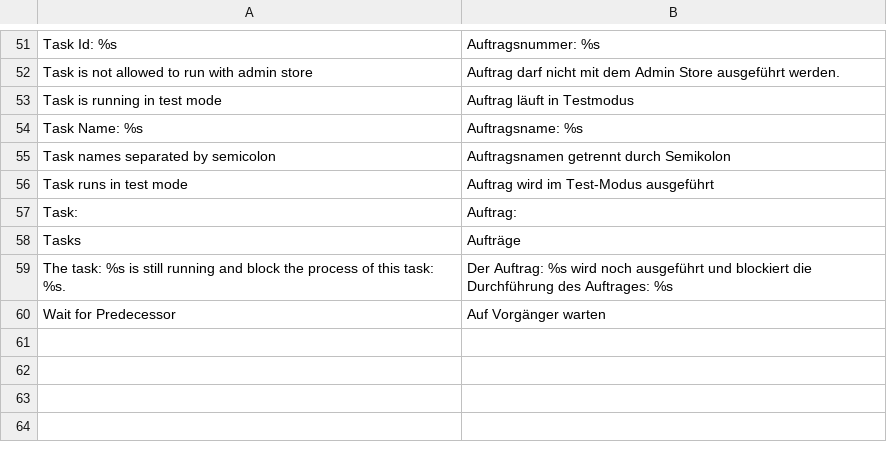
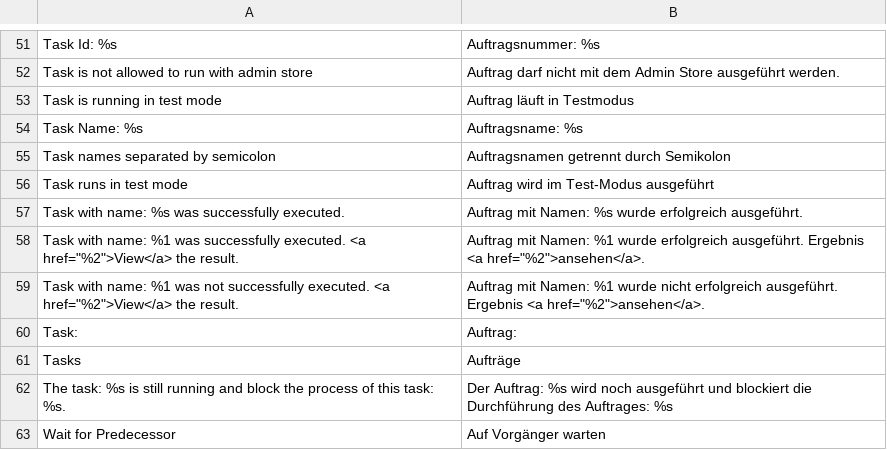
Before and after one commit to infrangible-dev/m2-task, a CSV file: src/i18n/de_DE.csv, drawn as a sheet; only a part is shown, gaps mark what is left out.

Commit message:
update adminhtml task execution

```diff
--- a/src/i18n/de_DE.csv
+++ b/src/i18n/de_DE.csv
@@ -56,2 +56,5 @@
 "Task runs in test mode","Auftrag wird im Test-Modus ausgeführt"
+"Task with name: %s was successfully executed.","Auftrag mit Namen: %s wurde erfolgreich ausgeführt."
+"Task with name: %1 was successfully executed. <a href=""%2"">View</a> the result.","Auftrag mit Namen: %1 wurde erfolgreich ausgeführt. Ergebnis <a href=""%2"">ansehen</a>."
+"Task with name: %1 was not successfully executed. <a href=""%2"">View</a> the result.","Auftrag mit Namen: %1 wurde nicht erfolgreich ausgeführt. Ergebnis <a href=""%2"">ansehen</a>."
 "Task: ","Auftrag: "
```
Also changed, not shown: 11 other files.
